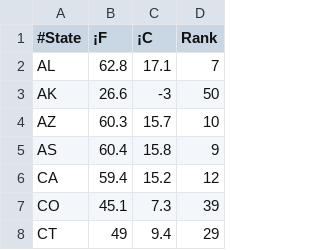
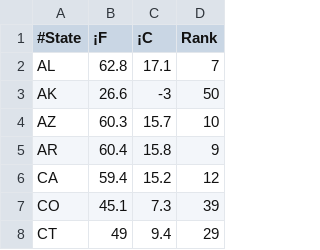
Before and after one commit to pbraunstein/Sizer, a CSV file: AvgTemps.csv, drawn as a sheet; only a part is shown.

```diff
--- a/AvgTemps.csv
+++ b/AvgTemps.csv
@@ -4,3 +4,3 @@ AK,26.6,-3,50
 AZ,60.3,15.7,10
-AS,60.4,15.8,9
+AR,60.4,15.8,9
 CA,59.4,15.2,12
```
Also changed, not shown: StateMatrix.csv, 14 other files.
